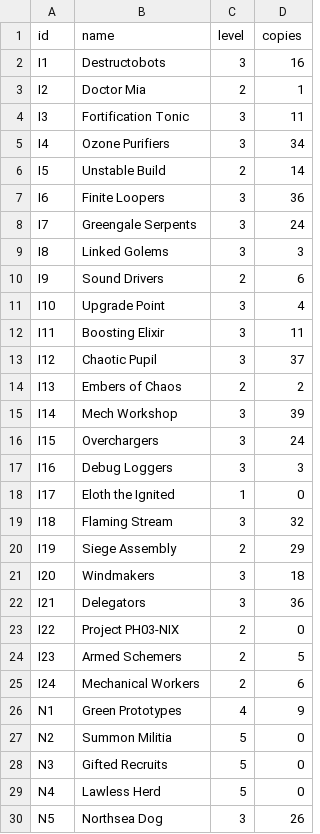
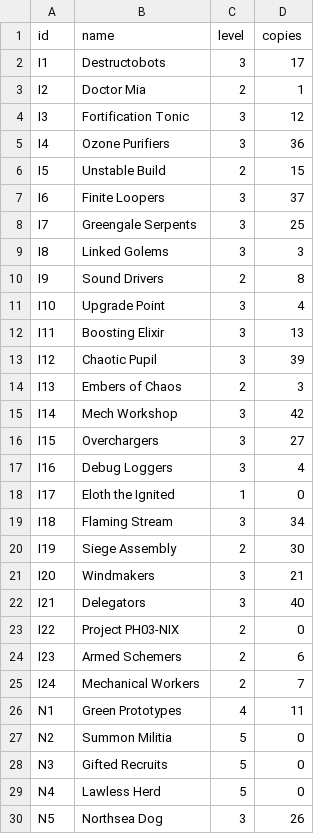
Before and after one commit to haCryptoha/stormbound-kitty, a CSV file: .kitty/collection.csv, drawn as a sheet; only a part is shown; the diff covers the shown part only.

```diff
--- a/.kitty/collection.csv
+++ b/.kitty/collection.csv
@@ -1,27 +1,27 @@
 id,name,level,copies
-I1,Destructobots,3,16
+I1,Destructobots,3,17
 I2,Doctor Mia,2,1
-I3,Fortification Tonic,3,11
-I4,Ozone Purifiers,3,34
-I5,Unstable Build,2,14
-I6,Finite Loopers,3,36
-I7,Greengale Serpents,3,24
+I3,Fortification Tonic,3,12
+I4,Ozone Purifiers,3,36
+I5,Unstable Build,2,15
+I6,Finite Loopers,3,37
+I7,Greengale Serpents,3,25
 I8,Linked Golems,3,3
-I9,Sound Drivers,2,6
+I9,Sound Drivers,2,8
 I10,Upgrade Point,3,4
-I11,Boosting Elixir,3,11
-I12,Chaotic Pupil,3,37
-I13,Embers of Chaos,2,2
-I14,Mech Workshop,3,39
-I15,Overchargers,3,24
-I16,Debug Loggers,3,3
+I11,Boosting Elixir,3,13
+I12,Chaotic Pupil,3,39
+I13,Embers of Chaos,2,3
+I14,Mech Workshop,3,42
+I15,Overchargers,3,27
+I16,Debug Loggers,3,4
 I17,Eloth the Ignited,1,0
-I18,Flaming Stream,3,32
-I19,Siege Assembly,2,29
-I20,Windmakers,3,18
-I21,Delegators,3,36
+I18,Flaming Stream,3,34
+I19,Siege Assembly,2,30
+I20,Windmakers,3,21
+I21,Delegators,3,40
 I22,Project PH03-NIX,2,0
-I23,Armed Schemers,2,5
-I24,Mechanical Workers,2,6
-N1,Green Prototypes,4,9
+I23,Armed Schemers,2,6
+I24,Mechanical Workers,2,7
+N1,Green Prototypes,4,11
 N2,Summon Militia,5,0
```
Also changed, not shown: 81 edited cells elsewhere in this file, 41 other files.
